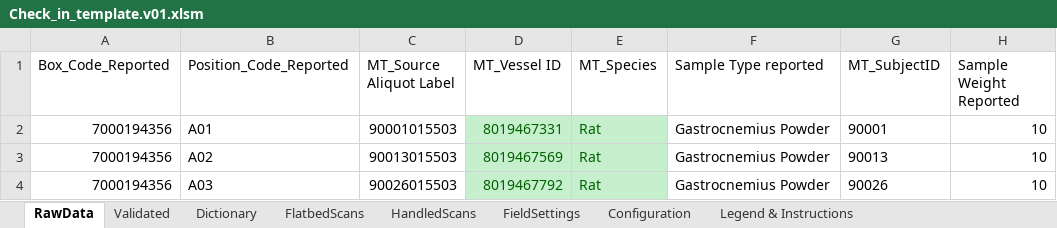
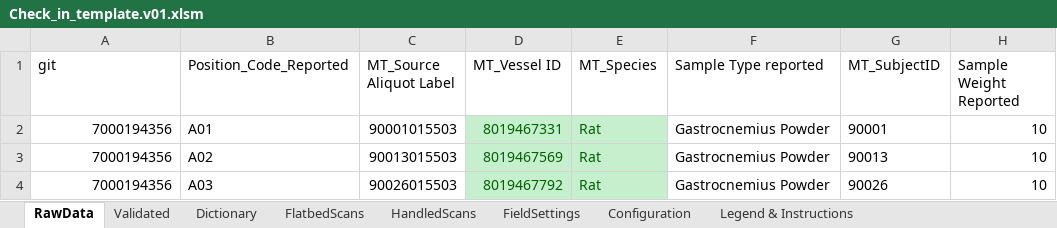
Before and after one commit to stasrira/Mount_Sinai_Mater_Import_Template, an Excel workbook: Check_in_template.v01.xlsm, sheet RawData, drawn as a sheet; only a part is shown; values as stored, in another font and other column widths than the file's, no borders; the diff names each change by its address in the sheet, - before the commit and + after, or states it on an @@ line.

```diff
--- a/Check_in_template.v01.xlsm (sheet RawData)
+++ b/Check_in_template.v01.xlsm (sheet RawData)
-A1: Box_Code_Reported
+A1: git
```
Also changed, not shown: charts or pictures, 1 other file.
